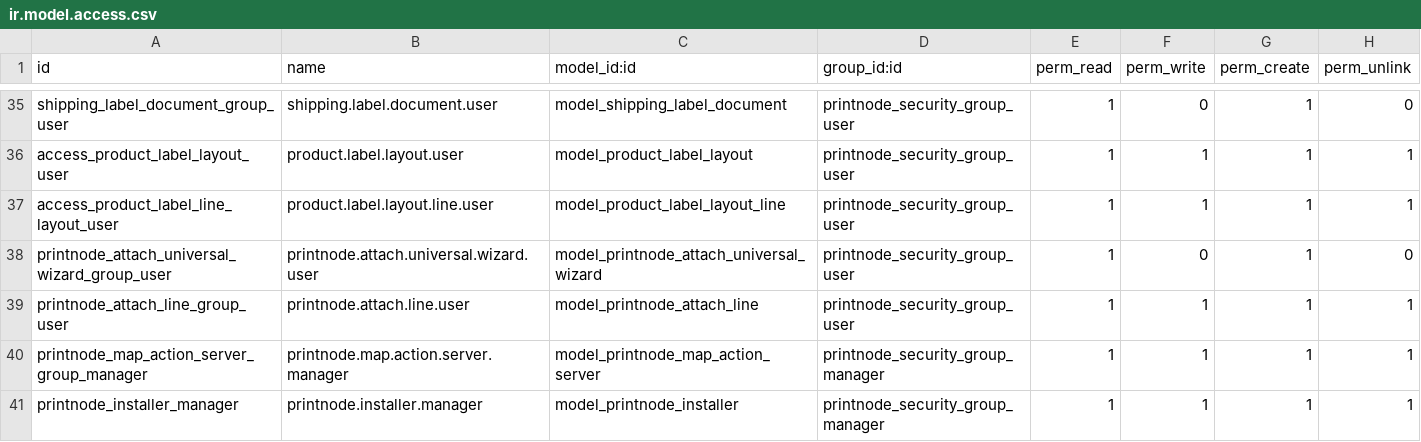
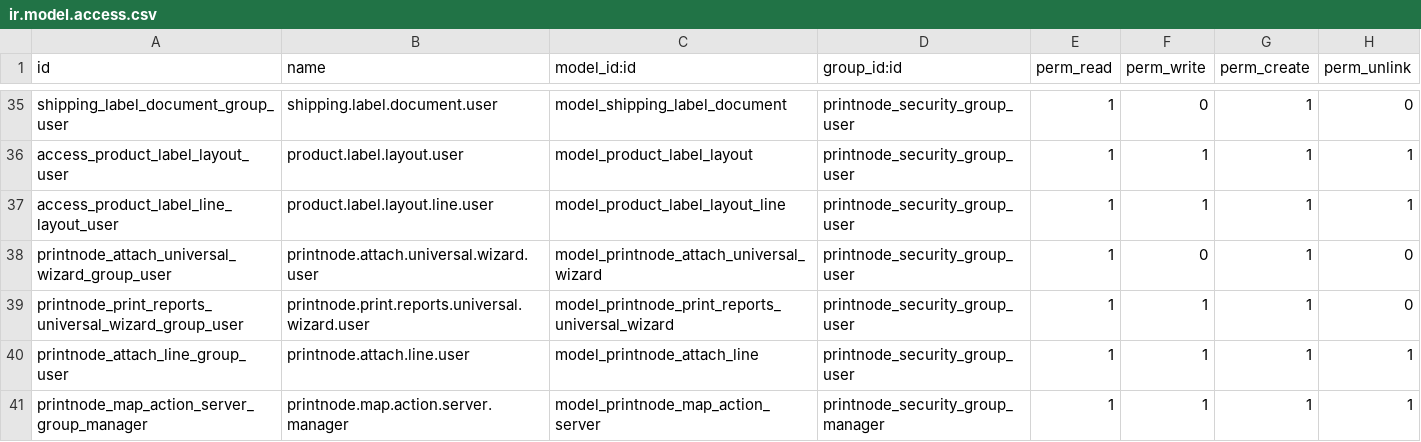
Before and after one commit to rsharpe1/maxfiresec123, a CSV file: printnode_base/security/ir.model.access.csv, drawn as a sheet; only a part is shown, gaps mark what is left out; the shorter side is filled out with more unchanged rows; the diff names each change by its address in the sheet, - before the commit and + after, or states it on an @@ line.

Commit message:
printnode_base-15.0.2.2.0

```diff
--- a/printnode_base/security/ir.model.access.csv
+++ b/printnode_base/security/ir.model.access.csv
+row 39: printnode_print_reports_universal_wizard_group_user | printnode.print.reports.universal.wizard.user | model_printnode_print_reports_universal_wizard | printnode_security_group_user | 1 | 1 | 1 | 0
```
Also changed, not shown: 56 other files.
